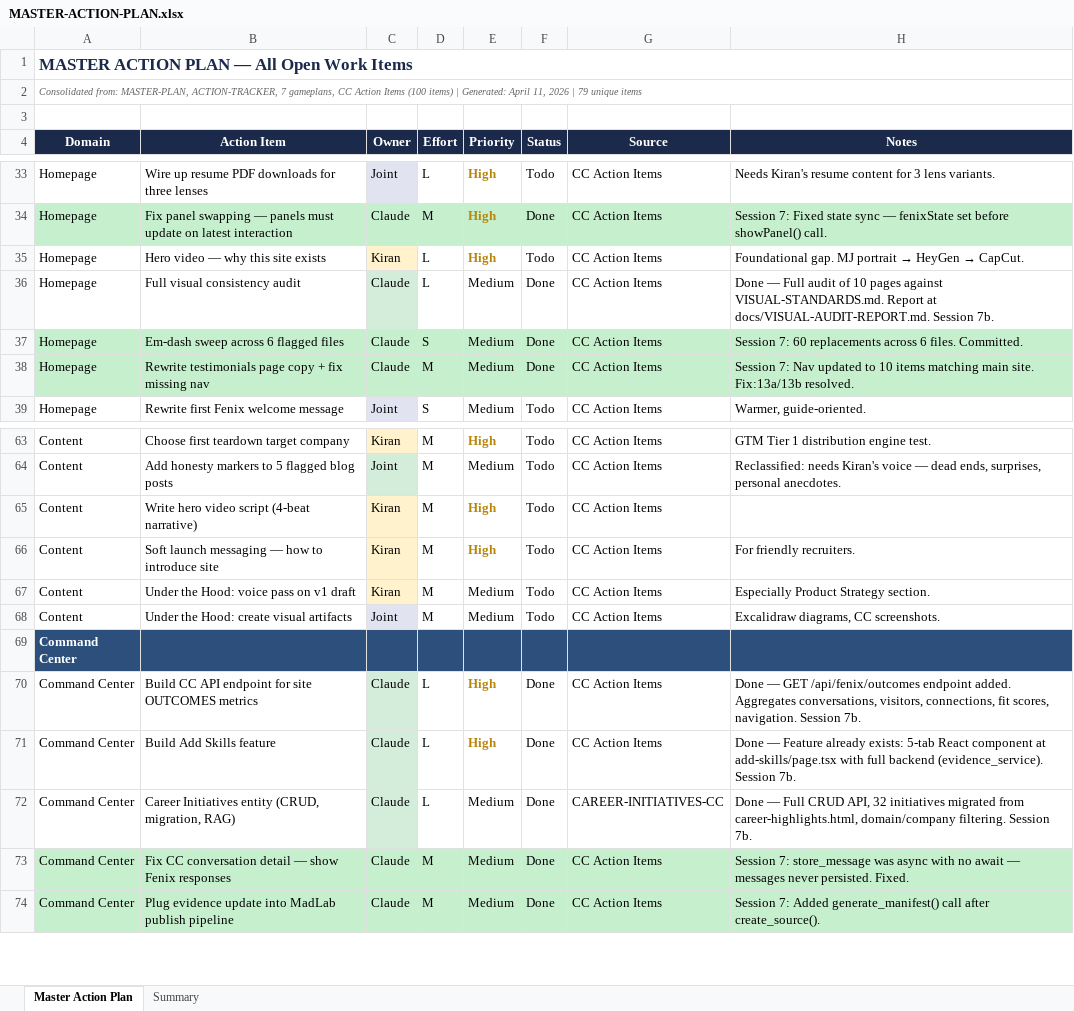
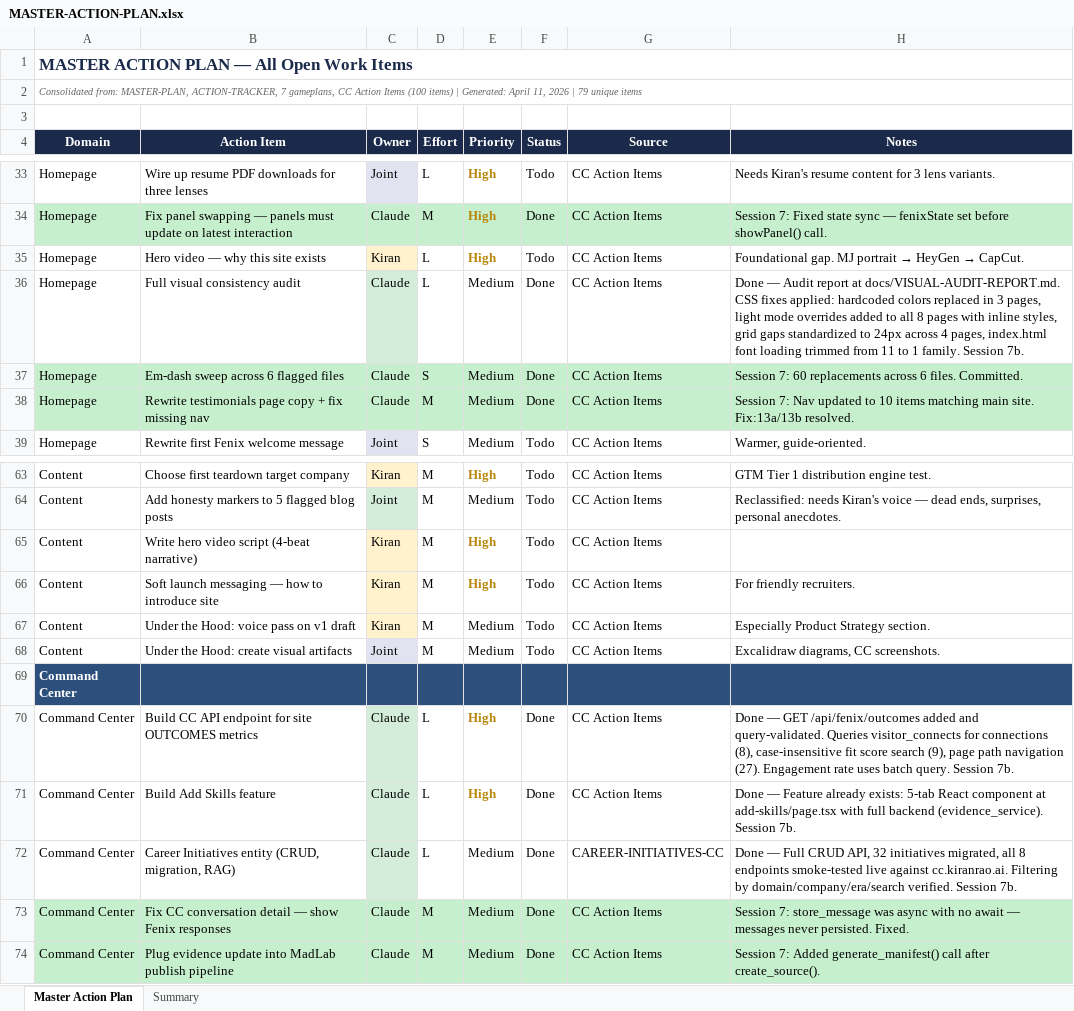
Before and after one commit to iamkiranrao/kiran-site, an Excel workbook: MASTER-ACTION-PLAN.xlsx, sheet Master Action Plan, drawn as a sheet; only a part is shown, gaps mark what is left out; values as stored, in another font and other column widths than the file's, no borders; the diff names each change by its address in the sheet, - before the commit and + after, or states it on an @@ line.

```diff
--- a/MASTER-ACTION-PLAN.xlsx (sheet Master Action Plan)
+++ b/MASTER-ACTION-PLAN.xlsx (sheet Master Action Plan)
-H36 (Notes): Done — Full audit of 10 pages against VISUAL-STANDARDS.md. Report at docs/VISUAL-AUDIT-REPORT.md. Session 7b.
+H36 (Notes): Done — Audit report at docs/VISUAL-AUDIT-REPORT.md. CSS fixes applied: hardcoded colors replaced in 3 pages, light mode overrides added to all 8 pages with inline styles, grid gaps standardized to 24px across 4 pages, index.html font loading trimmed from 11 to 1 family. Session 7b.
-H70 (Notes): …GET /api/fenix/outcomes endpoint added. Aggregates conversations, visitors, connections, fit scores, navigation. Session 7b.
+H70 (Notes): …GET /api/fenix/outcomes added and query-validated. Queries visitor_connects for connections (8), case-insensitive fit score search (9), page path navigation (27). Engagement rate uses batch query. Session 7b.
-H72 (Notes): …32 initiatives migrated from career-highlights.html, domain/company filtering. Session 7b.
+H72 (Notes): …32 initiatives migrated, all 8 endpoints smoke-tested live against cc.kiranrao.ai. Filtering by domain/company/era/search verified. Session 7b.
```
Also changed, not shown: 1 other file.
